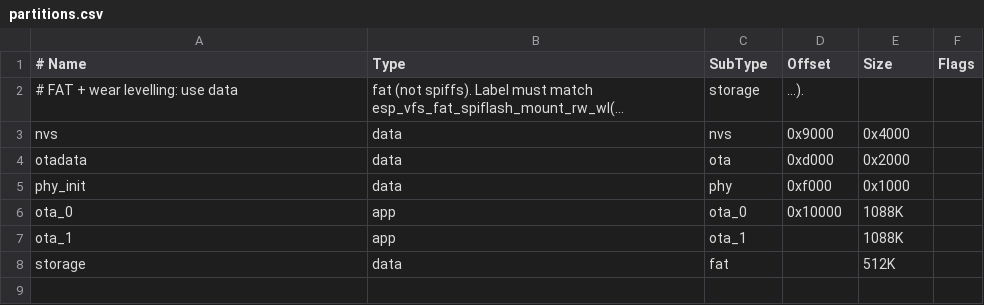
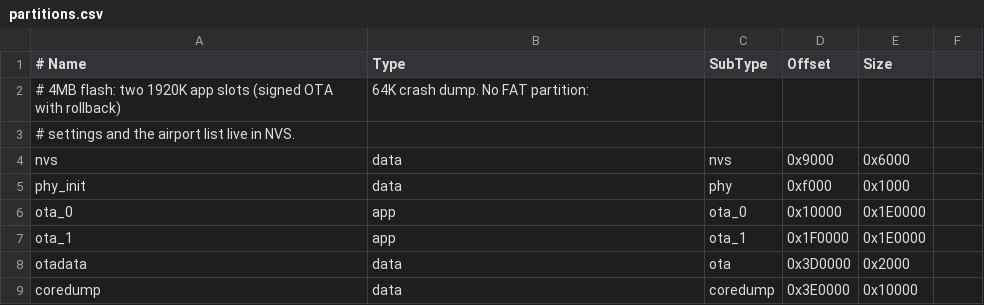
Before and after one commit to tedder/tedder-metar-map, a CSV file: c/partitions.csv, drawn as a sheet; removed rows and columns are numbered as before the commit, all else as after; the diff names each change by its address in the sheet, - before the commit and + after, or states it on an @@ line.

Commit message:
Firmware 0.5.0: per-map airport list, signed beta/stable OTA, remote config, setup network
- airport list in NVS (up to 200 LEDs), set on the setup page, over USB or by config file
- LED color order (RGB/GRB/.../RGBW), chip type and data pin are settings
- signed OTA images with rollback, beta and stable channels, ETag and partial-download checks
- per-map remote config file, validated before anything changes
- BOOT button unlocks saving for 15 minutes; 9 s hold opens the setup network
- stale-weather reboot after 12 h, night dimming, color overrides, TX power autotune, antenna check
- crash summary and warning/error log on the status page
- USB drive (MSC/FAT) removed; settings live in NVS
- host tests, CI build, maintainer tools driven by environment variables
- docs/config-options.md

```diff
--- a/c/partitions.csv
+++ b/c/partitions.csv
-F1: Flags
+F1: (empty)
-row 2: # FAT + wear levelling: use data | fat (not spiffs). Label must match esp_vfs_fat_spiflash_mount_rw_wl(... | storage | ...).
+row 2: # 4MB flash: two 1920K app slots (signed OTA with rollback) | 64K crash dump. No FAT partition:
+row 3: # settings and the airport list live in NVS.
-E4 (Size): 0x4000
+E4 (Size): 0x6000
-row 4: otadata | data | ota | 0xd000 | 0x2000
-E6:E7 (Size): 1088K
+E6:E7 (Size): 0x1E0000
-D7 (Offset): (empty)
+D7 (Offset): 0x1F0000
-row 8: storage | data | fat |  | 512K
+row 8: otadata | data | ota | 0x3D0000 | 0x2000
+row 9: coredump | data | coredump | 0x3E0000 | 0x10000
```
Also changed, not shown: 44 other files.
